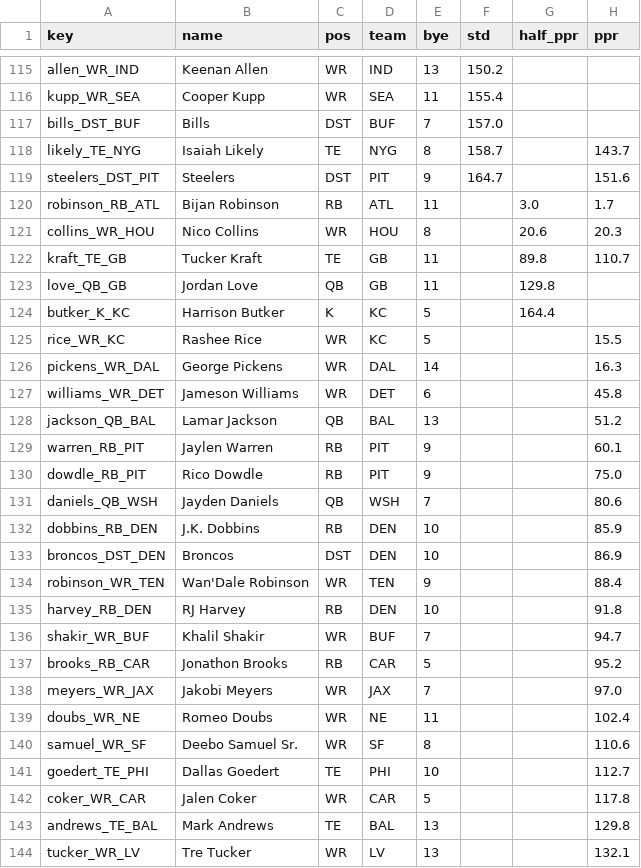
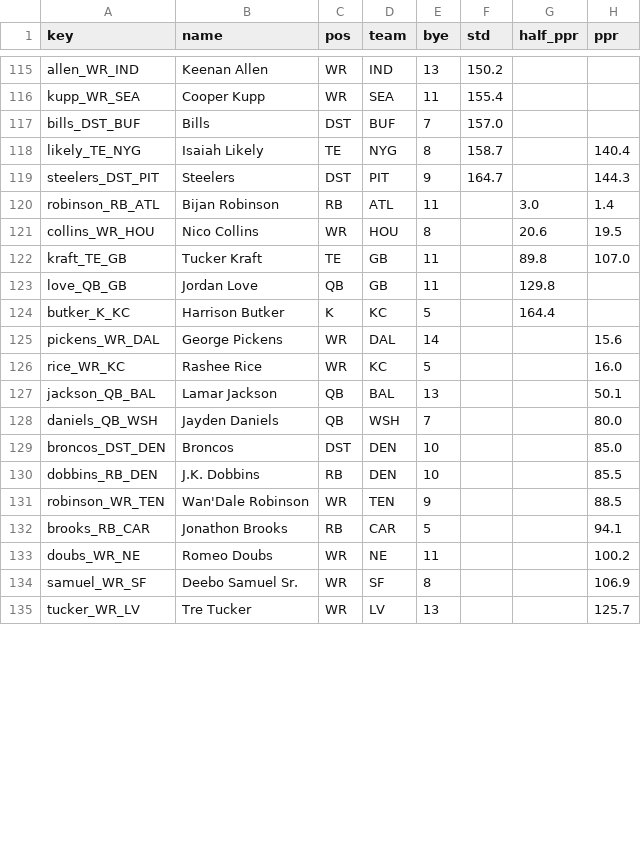
Before and after one commit to c4c-innovationslab/fantasy-football-manager, a CSV file: data/raw/adp/FFC-2026.csv, drawn as a sheet; only a part is shown, gaps mark what is left out; the diff covers the shown part only.

```diff
--- a/data/raw/adp/FFC-2026.csv
+++ b/data/raw/adp/FFC-2026.csv
@@ -117,28 +117,19 @@ kupp_WR_SEA,Cooper Kupp,WR,SEA,11,155.4,,
 bills_DST_BUF,Bills,DST,BUF,7,157.0,,
-likely_TE_NYG,Isaiah Likely,TE,NYG,8,158.7,,143.7
-steelers_DST_PIT,Steelers,DST,PIT,9,164.7,,151.6
-robinson_RB_ATL,Bijan Robinson,RB,ATL,11,,3.0,1.7
-collins_WR_HOU,Nico Collins,WR,HOU,8,,20.6,20.3
-kraft_TE_GB,Tucker Kraft,TE,GB,11,,89.8,110.7
+likely_TE_NYG,Isaiah Likely,TE,NYG,8,158.7,,140.4
+steelers_DST_PIT,Steelers,DST,PIT,9,164.7,,144.3
+robinson_RB_ATL,Bijan Robinson,RB,ATL,11,,3.0,1.4
+collins_WR_HOU,Nico Collins,WR,HOU,8,,20.6,19.5
+kraft_TE_GB,Tucker Kraft,TE,GB,11,,89.8,107.0
 love_QB_GB,Jordan Love,QB,GB,11,,129.8,
 butker_K_KC,Harrison Butker,K,KC,5,,164.4,
-rice_WR_KC,Rashee Rice,WR,KC,5,,,15.5
-pickens_WR_DAL,George Pickens,WR,DAL,14,,,16.3
-williams_WR_DET,Jameson Williams,WR,DET,6,,,45.8
-jackson_QB_BAL,Lamar Jackson,QB,BAL,13,,,51.2
-warren_RB_PIT,Jaylen Warren,RB,PIT,9,,,60.1
-dowdle_RB_PIT,Rico Dowdle,RB,PIT,9,,,75.0
-daniels_QB_WSH,Jayden Daniels,QB,WSH,7,,,80.6
-dobbins_RB_DEN,J.K. Dobbins,RB,DEN,10,,,85.9
-broncos_DST_DEN,Broncos,DST,DEN,10,,,86.9
-robinson_WR_TEN,Wan'Dale Robinson,WR,TEN,9,,,88.4
-harvey_RB_DEN,RJ Harvey,RB,DEN,10,,,91.8
-shakir_WR_BUF,Khalil Shakir,WR,BUF,7,,,94.7
-brooks_RB_CAR,Jonathon Brooks,RB,CAR,5,,,95.2
-meyers_WR_JAX,Jakobi Meyers,WR,JAX,7,,,97.0
-doubs_WR_NE,Romeo Doubs,WR,NE,11,,,102.4
-samuel_WR_SF,Deebo Samuel Sr.,WR,SF,8,,,110.6
-goedert_TE_PHI,Dallas Goedert,TE,PHI,10,,,112.7
-coker_WR_CAR,Jalen Coker,WR,CAR,5,,,117.8
-andrews_TE_BAL,Mark Andrews,TE,BAL,13,,,129.8
-tucker_WR_LV,Tre Tucker,WR,LV,13,,,132.1
+pickens_WR_DAL,George Pickens,WR,DAL,14,,,15.6
+rice_WR_KC,Rashee Rice,WR,KC,5,,,16.0
+jackson_QB_BAL,Lamar Jackson,QB,BAL,13,,,50.1
+daniels_QB_WSH,Jayden Daniels,QB,WSH,7,,,80.0
+broncos_DST_DEN,Broncos,DST,DEN,10,,,85.0
+dobbins_RB_DEN,J.K. Dobbins,RB,DEN,10,,,85.5
+robinson_WR_TEN,Wan'Dale Robinson,WR,TEN,9,,,88.5
+brooks_RB_CAR,Jonathon Brooks,RB,CAR,5,,,94.1
+doubs_WR_NE,Romeo Doubs,WR,NE,11,,,100.2
+samuel_WR_SF,Deebo Samuel Sr.,WR,SF,8,,,106.9
+tucker_WR_LV,Tre Tucker,WR,LV,13,,,125.7
```
Also changed, not shown: 1 removed row and 85 edited cells elsewhere in this file, data/processed/Projections-2026.csv, data/raw/projections/CBS-Projections-2026.csv, 3 other files.
